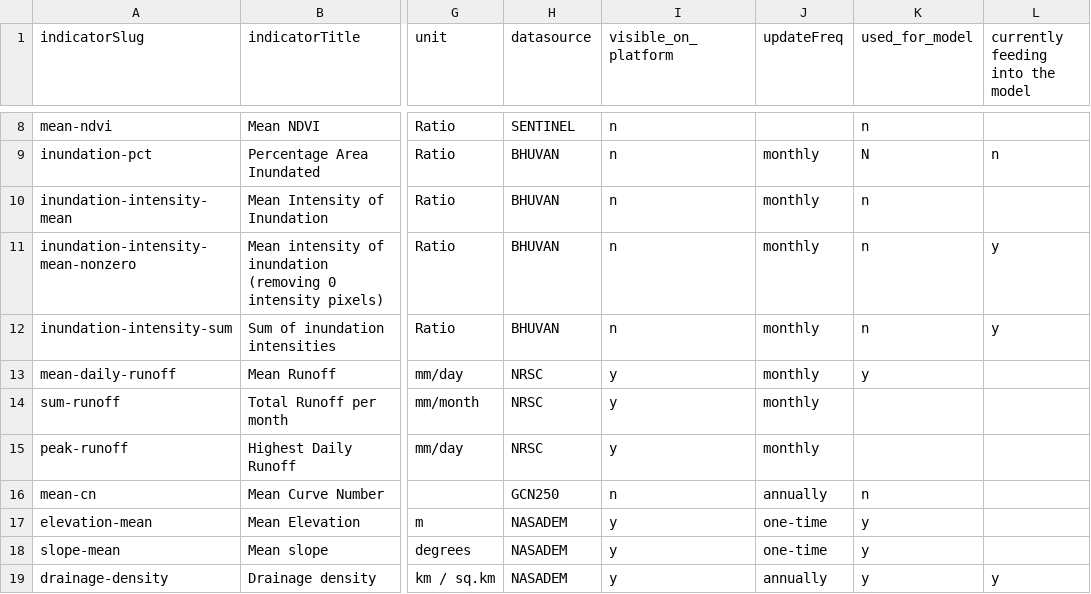
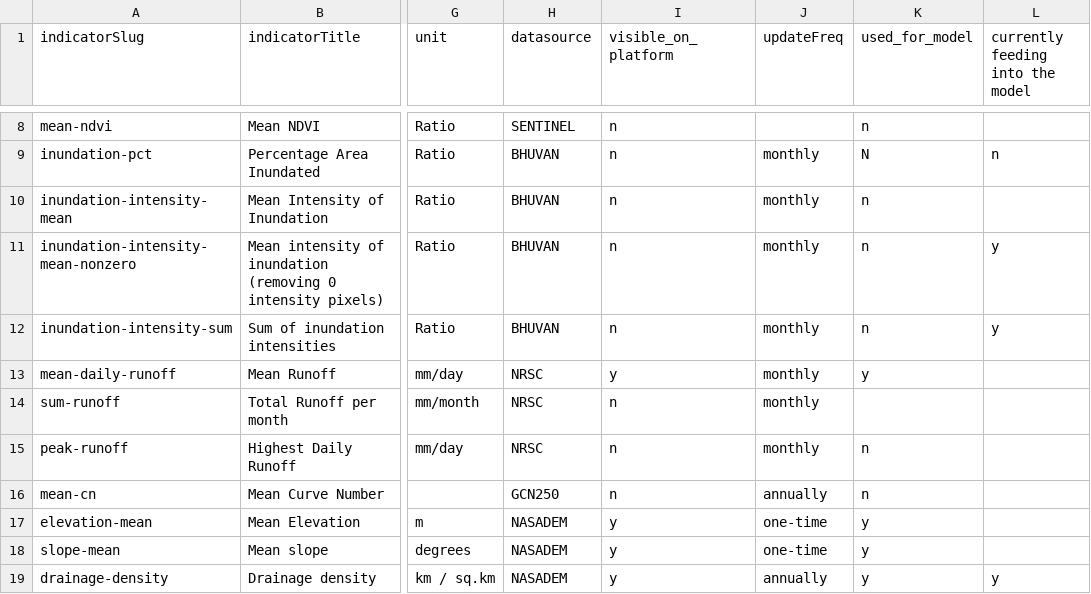
Before and after one commit to CivicDataLab/IDS-DRR-Data-Management, a CSV file: layer/assets/indicators/Himachal_Pradesh_indicators.csv, drawn as a sheet; only a part is shown, gaps mark what is left out; the diff covers the shown part only; the diff names each change by its address in the sheet, - before the commit and + after, or states it on an @@ line.

Commit message:
Update data for Bihar, HP and UP

```diff
--- a/layer/assets/indicators/Himachal_Pradesh_indicators.csv
+++ b/layer/assets/indicators/Himachal_Pradesh_indicators.csv
-I14:I15 (visible_on_platform): y
+I14:I15 (visible_on_platform): n
-K15 (used_for_model): (empty)
+K15 (used_for_model): n
```
Also changed, not shown: 16 added rows and 2 edited cells elsewhere in this file.
